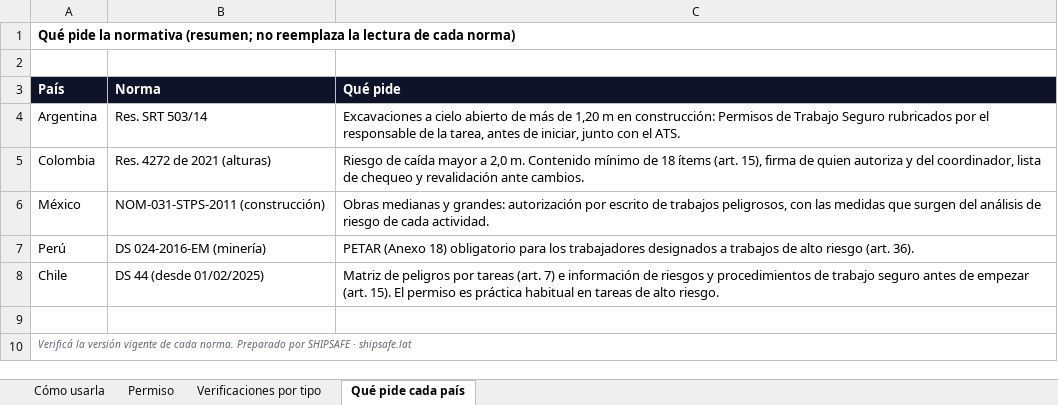
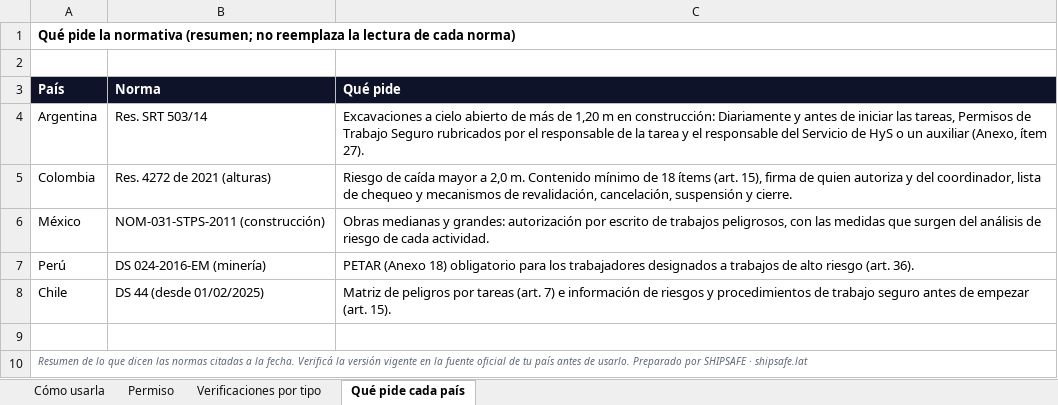
Before and after one commit to joseleonn/shipsafe-landing, an Excel workbook: public/recursos/permiso-de-trabajo-shipsafe.xlsx, sheet Qué pide cada país, drawn as a sheet; values as stored, in another font and other column widths than the file's, no borders; the diff names each change by its address in the sheet, - before the commit and + after, or states it on an @@ line.

```diff
--- a/public/recursos/permiso-de-trabajo-shipsafe.xlsx (sheet Qué pide cada país)
+++ b/public/recursos/permiso-de-trabajo-shipsafe.xlsx (sheet Qué pide cada país)
-C4 (Qué pide): …en construcción: Permisos de Trabajo Seguro rubricados por el responsable de la tarea, antes de iniciar, junto con el ATS.
+C4 (Qué pide): …en construcción: Diariamente y antes de iniciar las tareas, Permisos de Trabajo Seguro rubricados por el responsable de la tarea y el responsable del Servicio de HyS o un auxiliar (Anexo, ítem 27).
-C5 (Qué pide): …chequeo y revalidación ante cambios.
+C5 (Qué pide): …chequeo y mecanismos de revalidación, cancelación, suspensión y cierre.
-C8 (Qué pide): …(art. 15). El permiso es práctica habitual en tareas de alto riesgo.
+C8 (Qué pide): …(art. 15).
-A10 (País): Verificá la versión vigente de cada norma. Preparado por…
+A10 (País): Resumen de lo que dicen las normas citadas a la fecha. Verificá la versión vigente en la fuente oficial de tu país antes de usarlo. Preparado por…
```
Also changed, not shown: public/recursos/ats-plantilla-shipsafe.xlsx.
